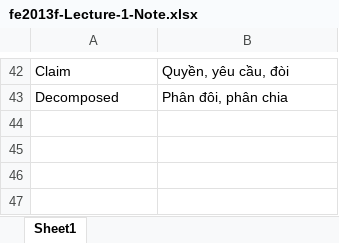
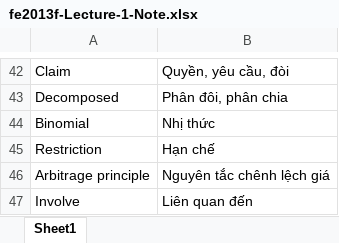
Before and after one commit to trungvdhp/master-ntou, an Excel workbook: Financial Engineering and Algorithms/fe2013f-Lecture-1-Note.xlsx, sheet Sheet1, drawn as a sheet; only a part is shown, gaps mark what is left out; values as stored, in another font and other column widths than the file's, no borders; the diff names each change by its address in the sheet, - before the commit and + after, or states it on an @@ line.

```diff
--- a/Financial Engineering and Algorithms/fe2013f-Lecture-1-Note.xlsx (sheet Sheet1)
+++ b/Financial Engineering and Algorithms/fe2013f-Lecture-1-Note.xlsx (sheet Sheet1)
+row 44: Binomial | Nhị thức
+row 45: Restriction | Hạn chế
+row 46: Arbitrage principle | Nguyên tắc chênh lệch giá
+row 47: Involve | Liên quan đến
```
